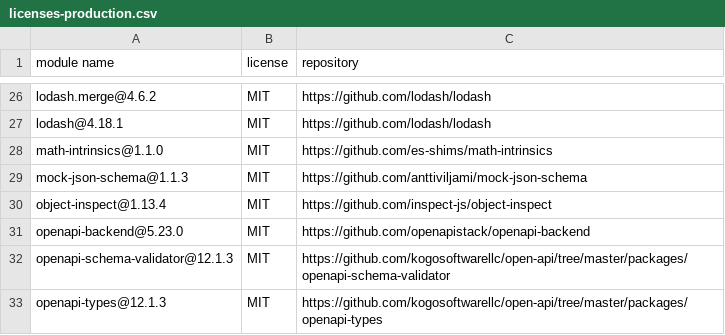
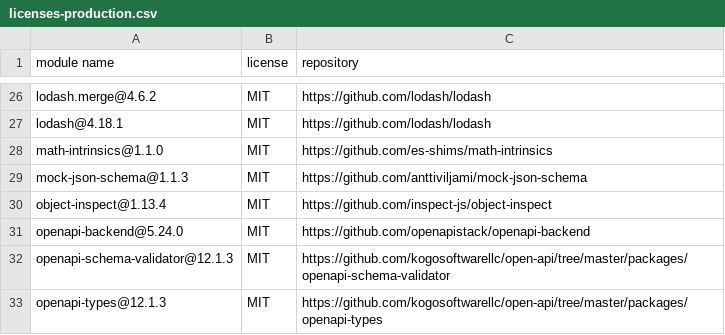
Before and after one commit to openapistack/openapi-backend, a CSV file: sbom/licenses-production.csv, drawn as a sheet; only a part is shown, gaps mark what is left out.

```diff
--- a/sbom/licenses-production.csv
+++ b/sbom/licenses-production.csv
@@ -30,3 +30,3 @@
 "object-inspect@1.13.4","MIT","https://github.com/inspect-js/object-inspect"
-"openapi-backend@5.23.0","MIT","https://github.com/openapistack/openapi-backend"
+"openapi-backend@5.24.0","MIT","https://github.com/openapistack/openapi-backend"
 "openapi-schema-validator@12.1.3","MIT","https://github.com/kogosoftwarellc/open-api/tree/master/packages/openapi-schema-validator"
```
Also changed, not shown: sbom/licenses-all.csv, 2 other files.
